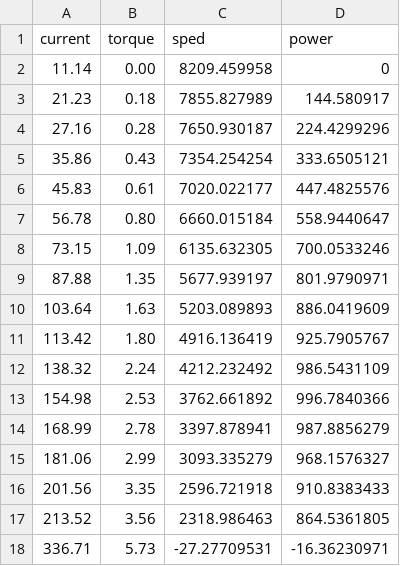
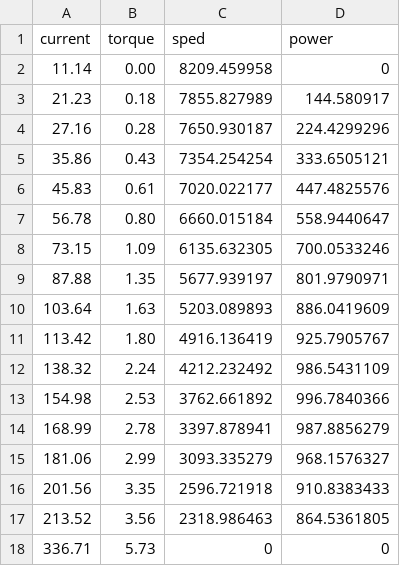
Before and after one commit to manimaranbtech/performance_curve, a CSV file: performance.csv, drawn as a sheet.

Commit message:
Update performance.csv

```diff
--- a/performance.csv
+++ b/performance.csv
@@ -17,2 +17,2 @@
 213.52,3.56 ,2318.986463,864.5361805
-336.71,5.73 ,-27.27709531,-16.36230971
+336.71,5.73 ,0,0
```
